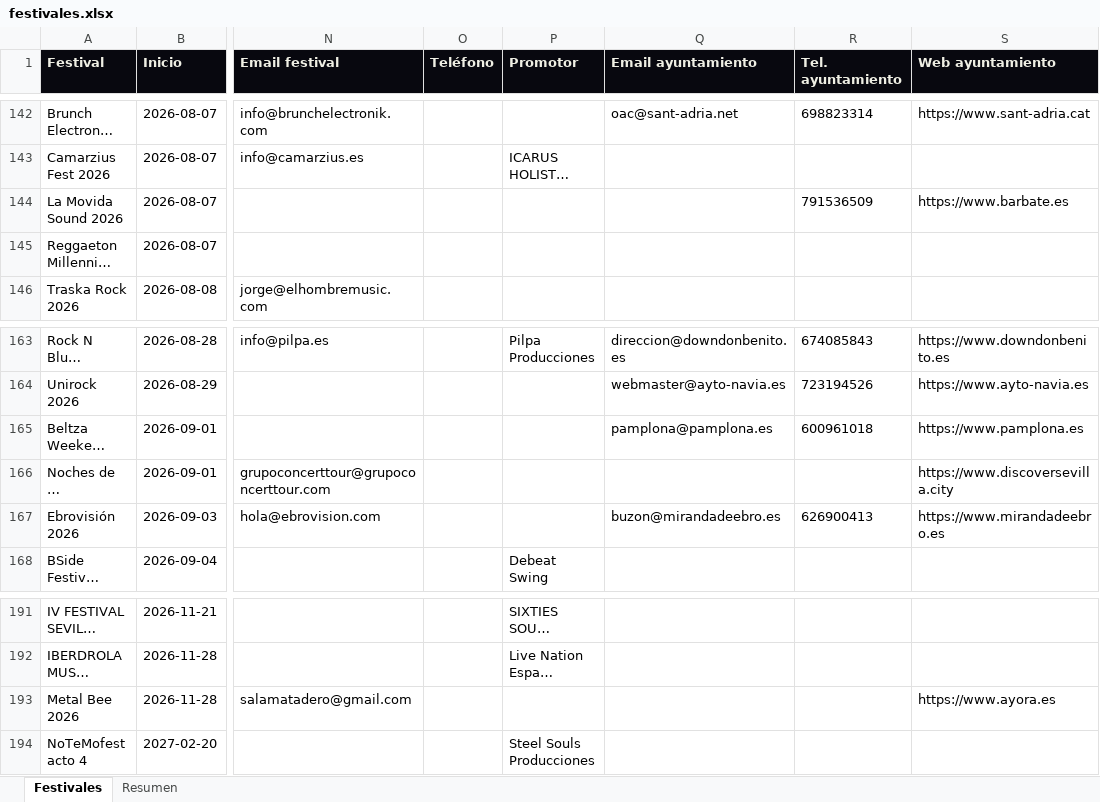
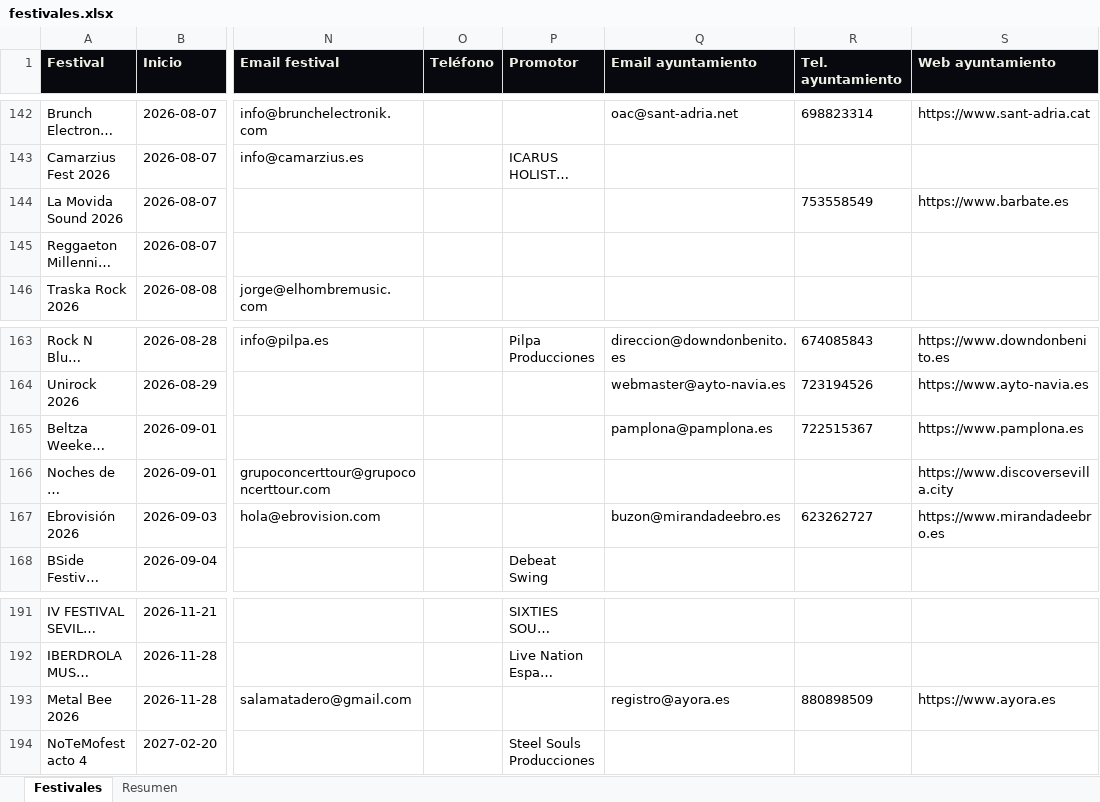
Before and after one commit to magodago/radar-rabat, an Excel workbook: data/festivales.xlsx, sheet Festivales, drawn as a sheet; only a part is shown, gaps mark what is left out; long unchanged cells end in …; values as stored, in another font and other column widths than the file's, no borders; the diff covers the shown part only; the diff names each change by its address in the sheet, - before the commit and + after, or states it on an @@ line.

```diff
--- a/data/festivales.xlsx (sheet Festivales)
+++ b/data/festivales.xlsx (sheet Festivales)
-R144 (Tel. ayuntamiento): 791536509
+R144 (Tel. ayuntamiento): 753558549
-R165 (Tel. ayuntamiento): 600961018
+R165 (Tel. ayuntamiento): 722515367
-R167 (Tel. ayuntamiento): 626900413
+R167 (Tel. ayuntamiento): 623262727
-Q193 (Email ayuntamiento): (empty)
+Q193 (Email ayuntamiento): registro@ayora.es
-R193 (Tel. ayuntamiento): (empty)
+R193 (Tel. ayuntamiento): 880898509
```
Also changed, not shown: 23 edited cells elsewhere in this sheet, sheet Resumen, 3 other files.
